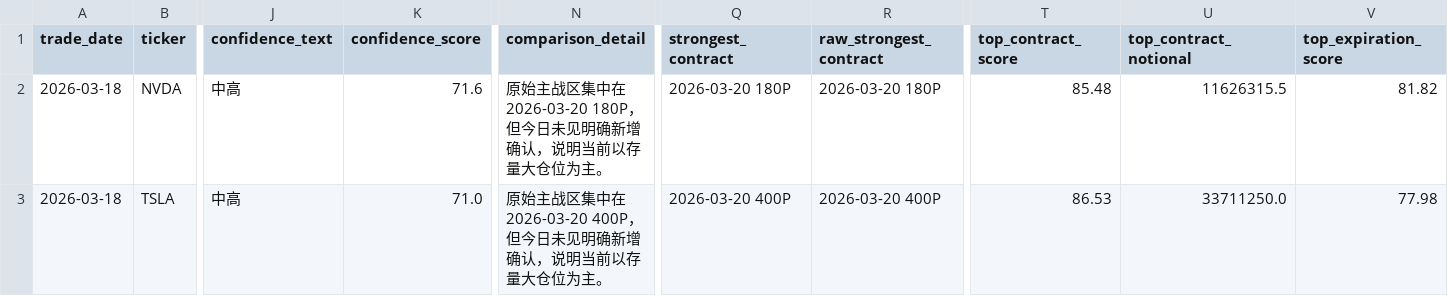
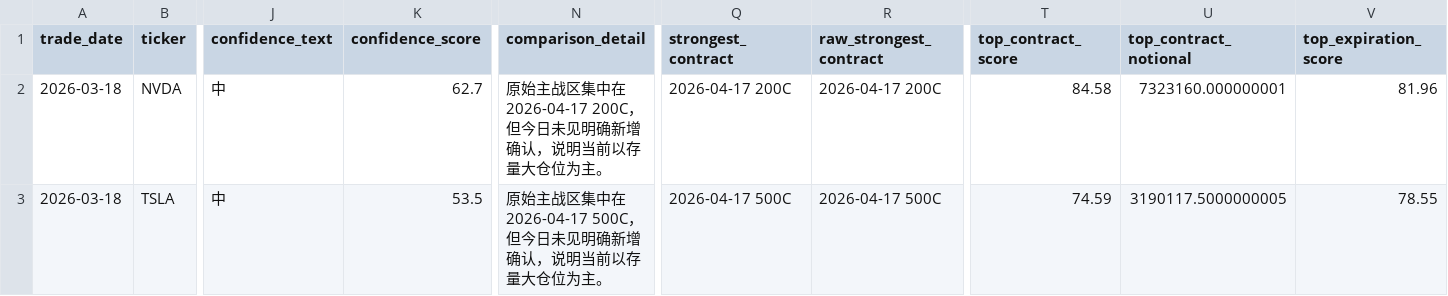
Before and after one commit to Jacker2099/options-screener, a CSV file: reports/daily/signals_2026-03-18.csv, drawn as a sheet; only a part is shown, gaps mark what is left out; the diff covers the shown part only; the diff names each change by its address in the sheet, - before the commit and + after, or states it on an @@ line.

```diff
--- a/reports/daily/signals_2026-03-18.csv
+++ b/reports/daily/signals_2026-03-18.csv
-J2:J3 (confidence_text): 中高
+J2:J3 (confidence_text): 中
-K2 (confidence_score): 71.6
+K2 (confidence_score): 62.7
-N2 (comparison_detail): …集中在 2026-03-20 180P，但今日…
+N2 (comparison_detail): …集中在 2026-04-17 200C，但今日…
-Q2 (strongest_contract): 2026-03-20 180P
+Q2 (strongest_contract): 2026-04-17 200C
-R2 (raw_strongest_contract): 2026-03-20 180P
+R2 (raw_strongest_contract): 2026-04-17 200C
-T2 (top_contract_score): 85.48
+T2 (top_contract_score): 84.58
-U2 (top_contract_notional): 11626315.5
+U2 (top_contract_notional): 7323160.000000001
-V2 (top_expiration_score): 81.82
+V2 (top_expiration_score): 81.96
-K3 (confidence_score): 71.0
+K3 (confidence_score): 53.5
-N3 (comparison_detail): …集中在 2026-03-20 400P，但今日…
+N3 (comparison_detail): …集中在 2026-04-17 500C，但今日…
-Q3 (strongest_contract): 2026-03-20 400P
+Q3 (strongest_contract): 2026-04-17 500C
-R3 (raw_strongest_contract): 2026-03-20 400P
+R3 (raw_strongest_contract): 2026-04-17 500C
-T3 (top_contract_score): 86.53
+T3 (top_contract_score): 74.59
-U3 (top_contract_notional): 33711250.0
+U3 (top_contract_notional): 3190117.5000000005
-V3 (top_expiration_score): 77.98
+V3 (top_expiration_score): 78.55
```
Also changed, not shown: 2 edited cells elsewhere in this file, reports/daily/expirations_2026-03-18.csv, reports/daily/raw_contracts_2026-03-18.csv, 4 other files.
